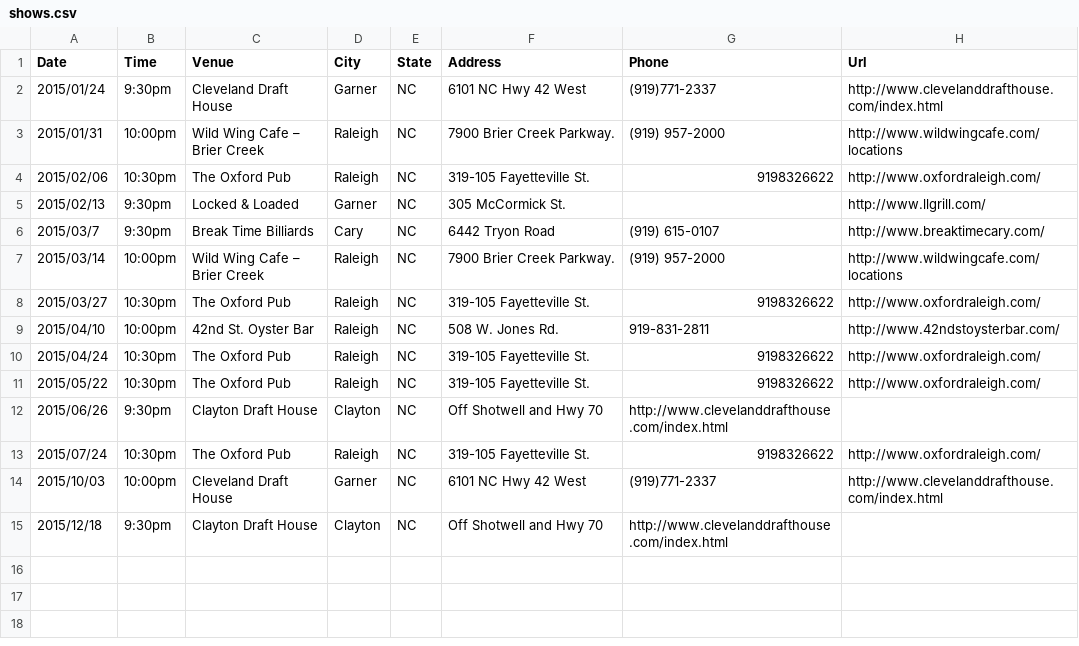
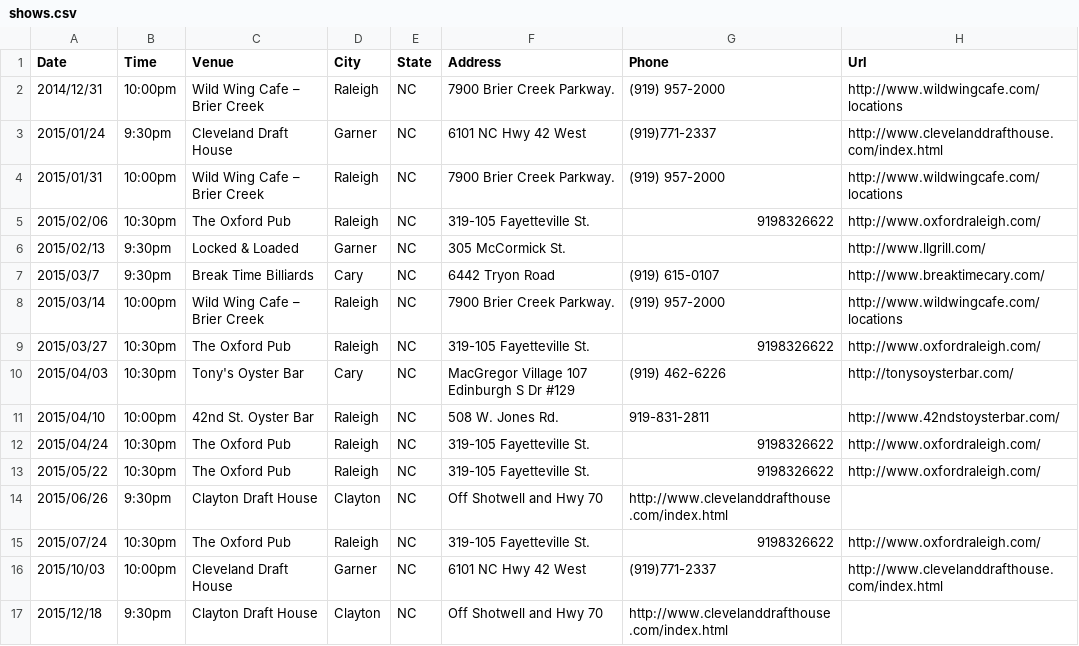
Before and after one commit to teamolympusgames/redlinenc, a CSV file: _data/shows.csv, drawn as a sheet.

Commit message:
new show logic

```diff
--- a/_data/shows.csv
+++ b/_data/shows.csv
@@ -1,2 +1,3 @@
 Date,Time,Venue,City,State,Address,Phone,Url
+2014/12/31,10:00pm,Wild Wing Cafe – Brier Creek,Raleigh, NC,7900 Brier Creek Parkway.,(919) 957-2000,http://www.wildwingcafe.com/locations
 2015/01/24,9:30pm,Cleveland Draft House,Garner, NC,6101 NC Hwy 42 West,(919)771-2337,http://www.clevelanddrafthouse.com/index.html
@@ -8,2 +9,3 @@ Date,Time,Venue,City,State,Address,Phone,Url
 2015/03/27,10:30pm,The Oxford Pub,Raleigh, NC,319-105 Fayetteville St.,9198326622,http://www.oxfordraleigh.com/
+2015/04/03,10:30pm,Tony's Oyster Bar,Cary, NC,MacGregor Village 107 Edinburgh S Dr #129,(919) 462-6226,http://tonysoysterbar.com/
 2015/04/10,10:00pm,42nd St. Oyster Bar,Raleigh, NC,508 W. Jones Rd.,919-831-2811,http://www.42ndstoysterbar.com/
```
Also changed, not shown: 2 other files.
